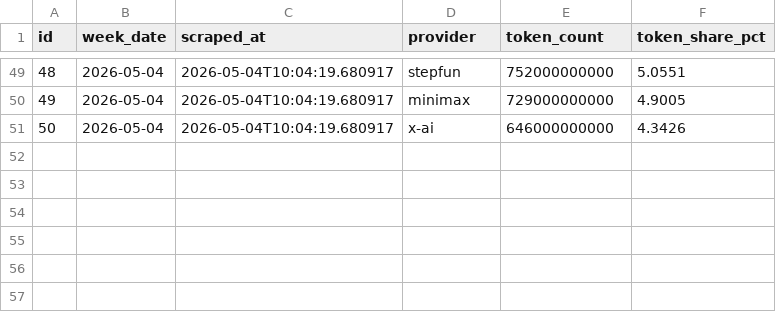
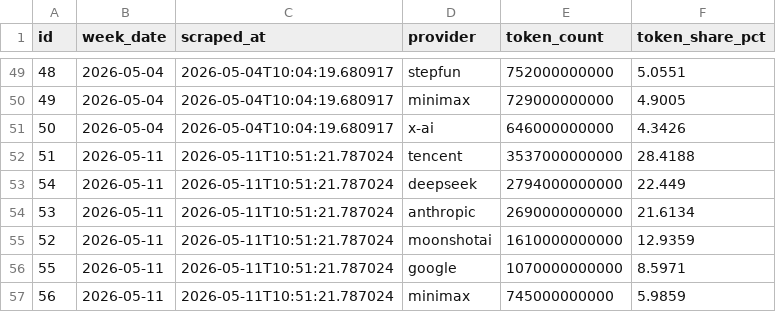
Before and after one commit to AlexLS8888/ai-monitor-public, a CSV file: data/provider_share_history.csv, drawn as a sheet; only a part is shown, gaps mark what is left out.

Commit message:
data: 2026-05-11

```diff
--- a/data/provider_share_history.csv
+++ b/data/provider_share_history.csv
@@ -51 +51,7 @@ id,week_date,scraped_at,provider,token_count,token_share_pct
 50,2026-05-04,2026-05-04T10:04:19.680917,x-ai,646000000000,4.3426
+51,2026-05-11,2026-05-11T10:51:21.787024,tencent,3537000000000,28.4188
+54,2026-05-11,2026-05-11T10:51:21.787024,deepseek,2794000000000,22.449
+53,2026-05-11,2026-05-11T10:51:21.787024,anthropic,2690000000000,21.6134
+52,2026-05-11,2026-05-11T10:51:21.787024,moonshotai,1610000000000,12.9359
+55,2026-05-11,2026-05-11T10:51:21.787024,google,1070000000000,8.5971
+56,2026-05-11,2026-05-11T10:51:21.787024,minimax,745000000000,5.9859
```
Also changed, not shown: data/llm_weekly_metrics.csv, 2 other files.
